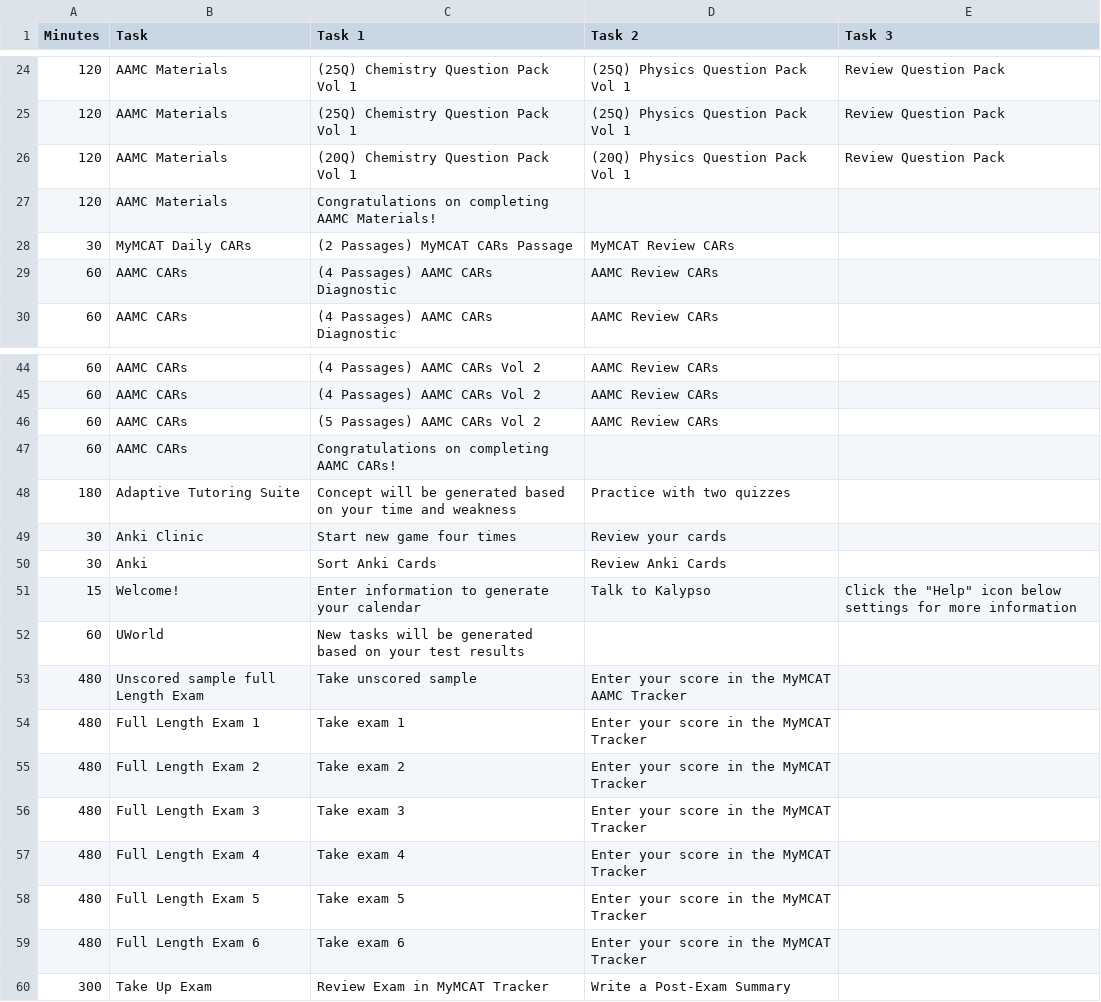
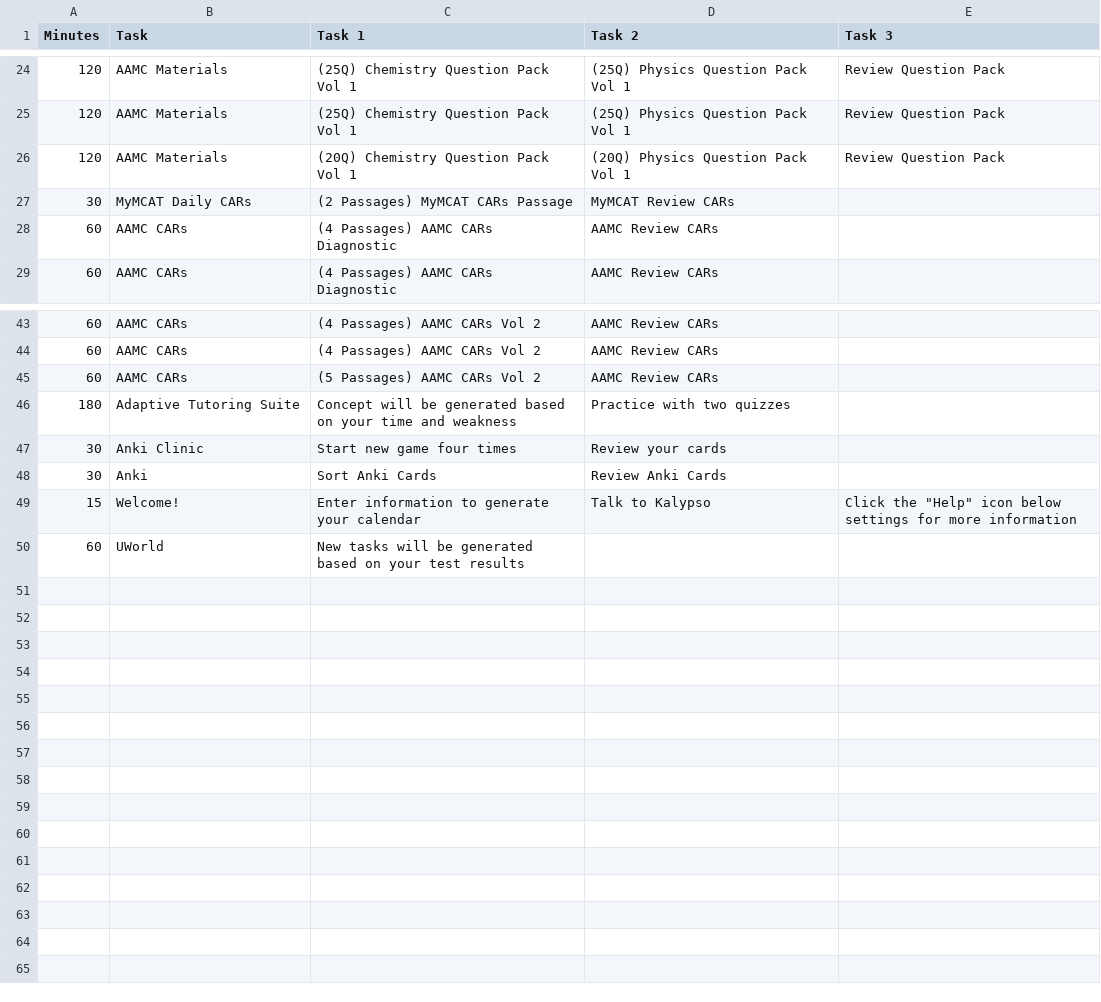
Before and after one commit to MyMCATAI/my-mcat, a CSV file: app/api/event-task/taskList.csv, drawn as a sheet; only a part is shown, gaps mark what is left out; the diff names each change by its address in the sheet, - before the commit and + after, or states it on an @@ line.

Commit message:
remove task list

```diff
--- a/app/api/event-task/taskList.csv
+++ b/app/api/event-task/taskList.csv
-row 27: 120 | AAMC Materials | Congratulations on completing AAMC Materials!
-row 47: 60 | AAMC CARs | Congratulations on completing AAMC CARs!
-row 53: 480 | Unscored sample full Length Exam | Take unscored sample | Enter your score in the MyMCAT AAMC Tracker
-row 54: 480 | Full Length Exam 1 | Take exam 1 | Enter your score in the MyMCAT Tracker
-row 55: 480 | Full Length Exam 2 | Take exam 2 | Enter your score in the MyMCAT Tracker
-row 56: 480 | Full Length Exam 3 | Take exam 3 | Enter your score in the MyMCAT Tracker
-row 57: 480 | Full Length Exam 4 | Take exam 4 | Enter your score in the MyMCAT Tracker
-row 58: 480 | Full Length Exam 5 | Take exam 5 | Enter your score in the MyMCAT Tracker
-row 59: 480 | Full Length Exam 6 | Take exam 6 | Enter your score in the MyMCAT Tracker
-row 60: 300 | Take Up Exam | Review Exam in MyMCAT Tracker | Write a Post-Exam Summary
```
